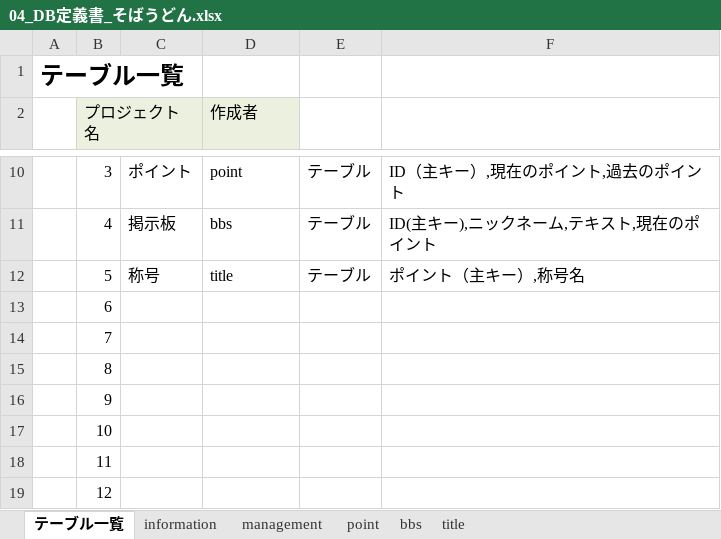
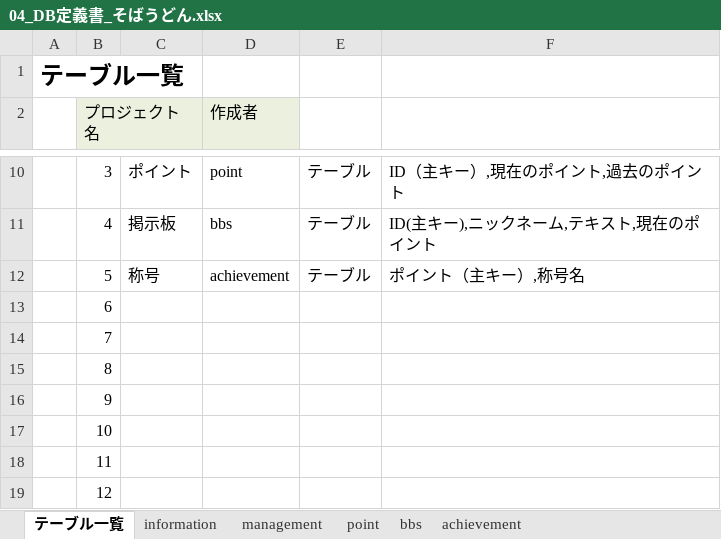
Before and after one commit to dojo2023/E-4, an Excel workbook: 共有用フォルダー/04_DB定義書_そばうどん.xlsx, sheet テーブル一覧, drawn as a sheet; only a part is shown, gaps mark what is left out; values as stored, in another font and other column widths than the file's, no borders; the diff names each change by its address in the sheet, - before the commit and + after, or states it on an @@ line.

```diff
--- a/共有用フォルダー/04_DB定義書_そばうどん.xlsx (sheet テーブル一覧)
+++ b/共有用フォルダー/04_DB定義書_そばうどん.xlsx (sheet テーブル一覧)
-sheet tab: title
+sheet tab: achievement
-D12 (作成者): title
+D12 (作成者): achievement
```
Also changed, not shown: sheet achievement, sheet management.
